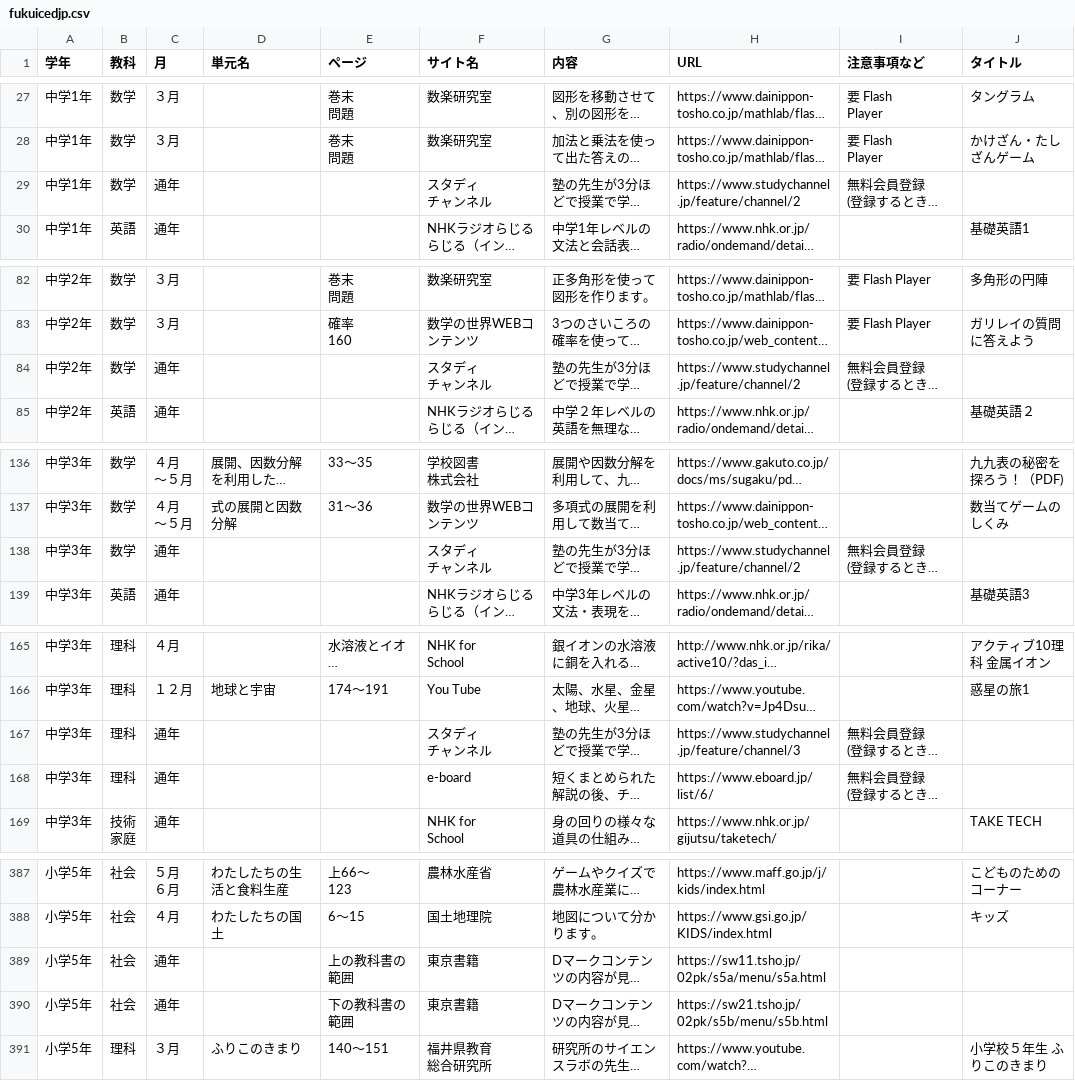
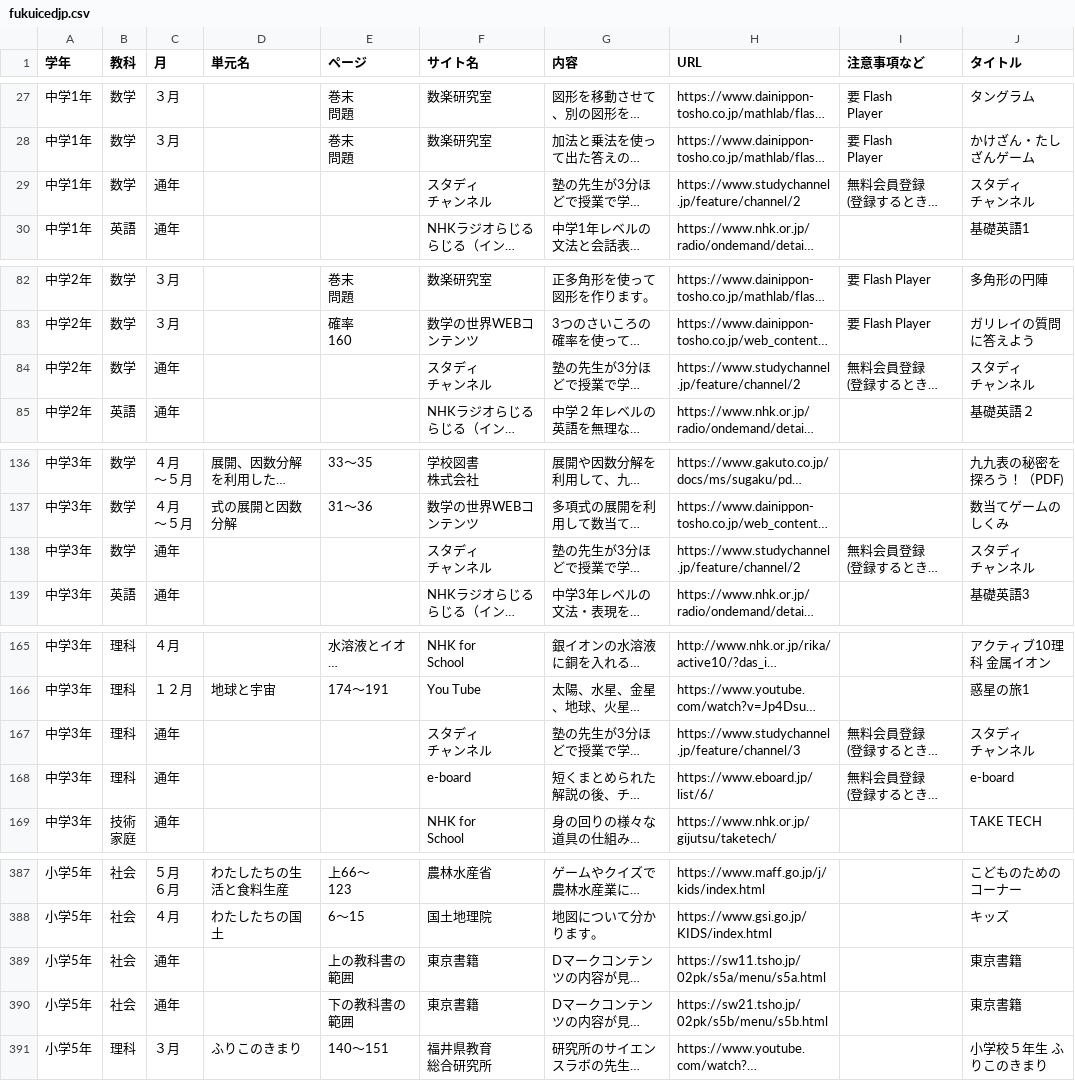
Before and after one commit to code4fukui/timetable, a CSV file: data/fukuicedjp.csv, drawn as a sheet; only a part is shown, gaps mark what is left out; long unchanged cells end in …; ↵ is a line break in a cell; the diff covers the shown part only; the diff names each change by its address in the sheet, - before the commit and + after, or states it on an @@ line.

```diff
--- a/data/fukuicedjp.csv
+++ b/data/fukuicedjp.csv
-J29 (タイトル): (empty)
+J29 (タイトル): スタディ ↵ チャンネル
-J84 (タイトル): (empty)
+J84 (タイトル): スタディ ↵ チャンネル
-J138 (タイトル): (empty)
+J138 (タイトル): スタディ ↵ チャンネル
-J167 (タイトル): (empty)
+J167 (タイトル): スタディ ↵ チャンネル
-J168 (タイトル): (empty)
+J168 (タイトル): e-board
-J389:J390 (タイトル): (empty)
+J389:J390 (タイトル): 東京書籍
```
Also changed, not shown: 25 edited cells elsewhere in this file, 1 other file.
